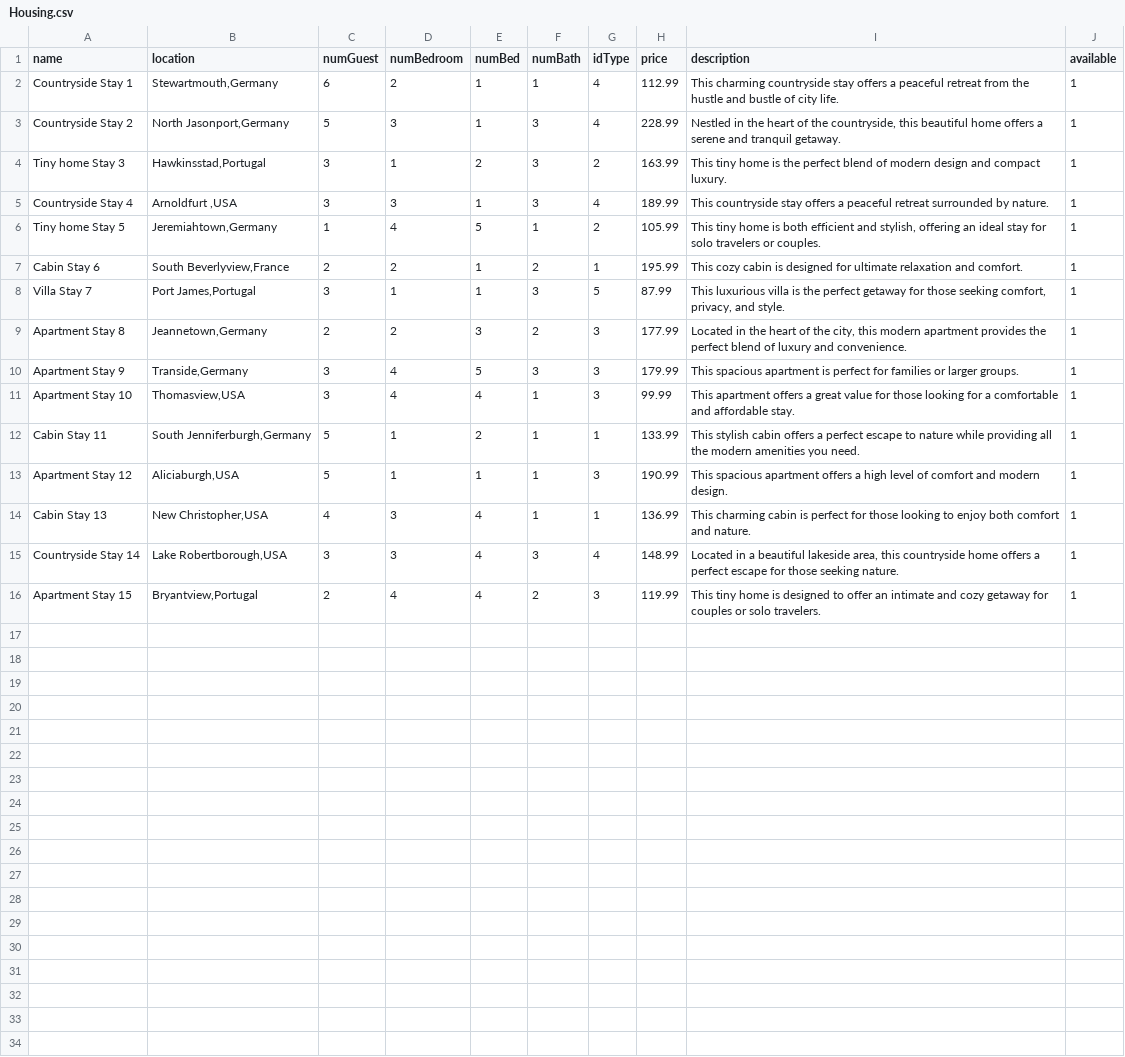
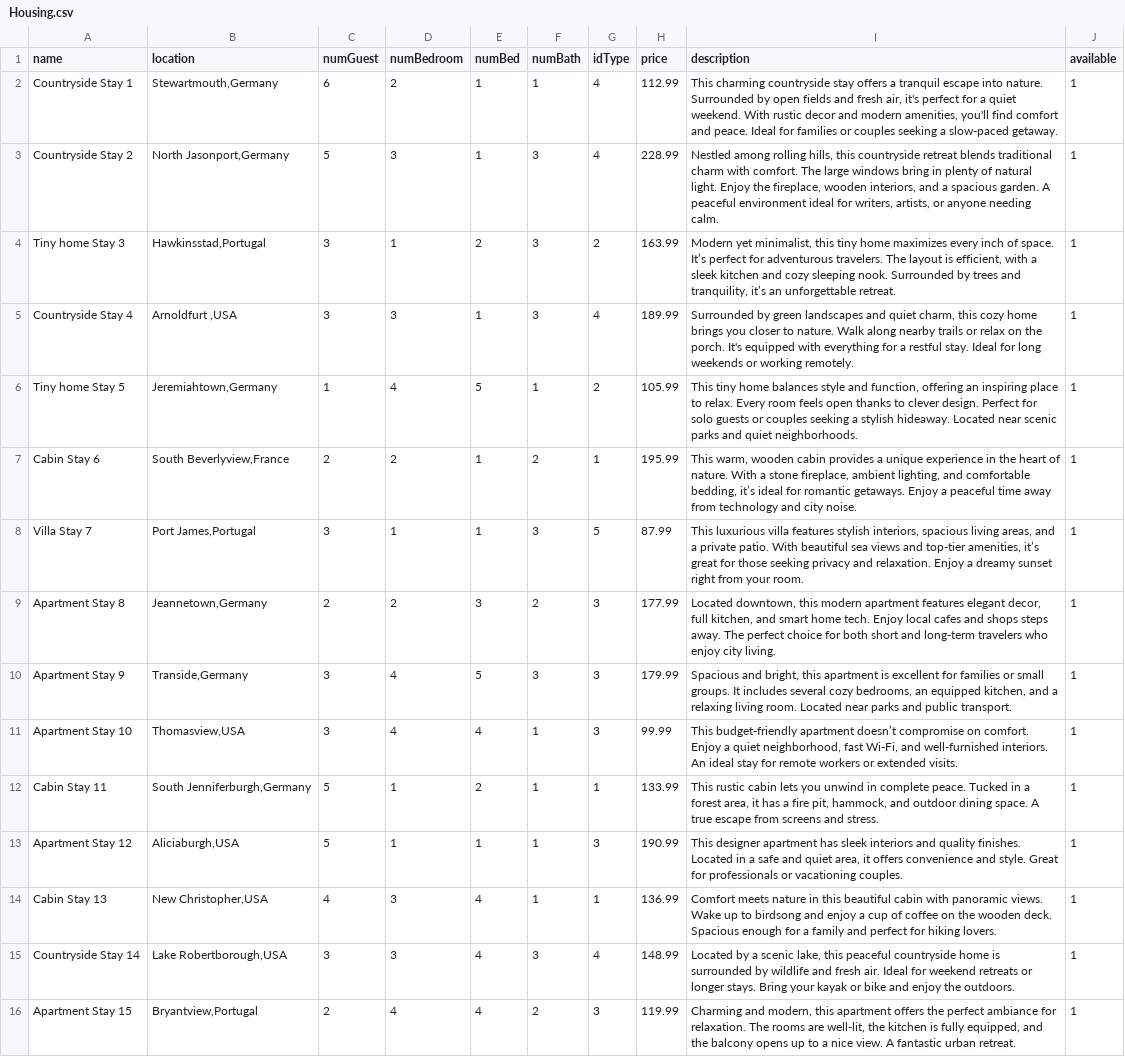
Before and after one commit to JonathanVillamizar-SKR7/StayNest, a CSV file: Dambnb-g-2/files/Housing.csv, drawn as a sheet; the diff names each change by its address in the sheet, - before the commit and + after, or states it on an @@ line.

```diff
--- a/Dambnb-g-2/files/Housing.csv
+++ b/Dambnb-g-2/files/Housing.csv
-I2 (description): …offers a peaceful retreat from the hustle and bustle of city life.
+I2 (description): …offers a tranquil escape into nature. Surrounded by open fields and fresh air, it's perfect for a quiet weekend. With rustic decor and modern amenities, you'll find comfort and peace. Ideal for families or couples seeking a slow-paced getaway.
-I3 (description): Nestled in the heart of the countryside, this beautiful home offers a serene and tranquil getaway.
+I3 (description): Nestled among rolling hills, this countryside retreat blends traditional charm with comfort. The large windows bring in plenty of natural light. Enjoy the fireplace, wooden interiors, and a spacious garden. A peaceful environment ideal for writers, artists, or anyone needing calm.
-I4 (description): This tiny home is the perfect blend of modern design and compact luxury.
+I4 (description): Modern yet minimalist, this tiny home maximizes every inch of space. It’s perfect for adventurous travelers. The layout is efficient, with a sleek kitchen and cozy sleeping nook. Surrounded by trees and tranquility, it’s an unforgettable retreat.
-I5 (description): This countryside stay offers a peaceful retreat surrounded by nature.
+I5 (description): Surrounded by green landscapes and quiet charm, this cozy home brings you closer to nature. Walk along nearby trails or relax on the porch. It's equipped with everything for a restful stay. Ideal for long weekends or working remotely.
-I6 (description): …tiny home is both efficient and stylish, offering an ideal stay for solo travelers or couples.
+I6 (description): …tiny home balances style and function, offering an inspiring place to relax. Every room feels open thanks to clever design. Perfect for solo guests or couples seeking a stylish hideaway. Located near scenic parks and quiet neighborhoods.
-I7 (description): This cozy cabin is designed for ultimate relaxation and comfort.
+I7 (description): This warm, wooden cabin provides a unique experience in the heart of nature. With a stone fireplace, ambient lighting, and comfortable bedding, it’s ideal for romantic getaways. Enjoy a peaceful time away from technology and city noise.
-I8 (description): …luxurious villa is the perfect getaway for those seeking comfort, privacy, and style.
+I8 (description): …luxurious villa features stylish interiors, spacious living areas, and a private patio. With beautiful sea views and top-tier amenities, it’s great for those seeking privacy and relaxation. Enjoy a dreamy sunset right from your room.
-I9 (description): Located in the heart of the city, this modern apartment provides the perfect blend of luxury and convenience.
+I9 (description): Located downtown, this modern apartment features elegant decor, full kitchen, and smart home tech. Enjoy local cafes and shops steps away. The perfect choice for both short and long-term travelers who enjoy city living.
-I10 (description): This spacious apartment is perfect for families or larger groups.
+I10 (description): Spacious and bright, this apartment is excellent for families or small groups. It includes several cozy bedrooms, an equipped kitchen, and a relaxing living room. Located near parks and public transport.
-I11 (description): This apartment offers a great value for those looking for a comfortable and affordable stay.
+I11 (description): This budget-friendly apartment doesn’t compromise on comfort. Enjoy a quiet neighborhood, fast Wi-Fi, and well-furnished interiors. An ideal stay for remote workers or extended visits.
-I12 (description): This stylish cabin offers a perfect escape to nature while providing all the modern amenities you need.
+I12 (description): This rustic cabin lets you unwind in complete peace. Tucked in a forest area, it has a fire pit, hammock, and outdoor dining space. A true escape from screens and stress.
-I13 (description): This spacious apartment offers a high level of comfort and modern design.
+I13 (description): This designer apartment has sleek interiors and quality finishes. Located in a safe and quiet area, it offers convenience and style. Great for professionals or vacationing couples.
-I14 (description): This charming cabin is perfect for those looking to enjoy both comfort and nature.
+I14 (description): Comfort meets nature in this beautiful cabin with panoramic views. Wake up to birdsong and enjoy a cup of coffee on the wooden deck. Spacious enough for a family and perfect for hiking lovers.
-I15 (description): Located in a beautiful lakeside area, this countryside home offers a perfect escape for those seeking nature.
+I15 (description): Located by a scenic lake, this peaceful countryside home is surrounded by wildlife and fresh air. Ideal for weekend retreats or longer stays. Bring your kayak or bike and enjoy the outdoors.
-I16 (description): This tiny home is designed to offer an intimate and cozy getaway for couples or solo travelers.
+I16 (description): Charming and modern, this apartment offers the perfect ambiance for relaxation. The rooms are well-lit, the kitchen is fully equipped, and the balcony opens up to a nice view. A fantastic urban retreat.
```
Also changed, not shown: 20 other files.
